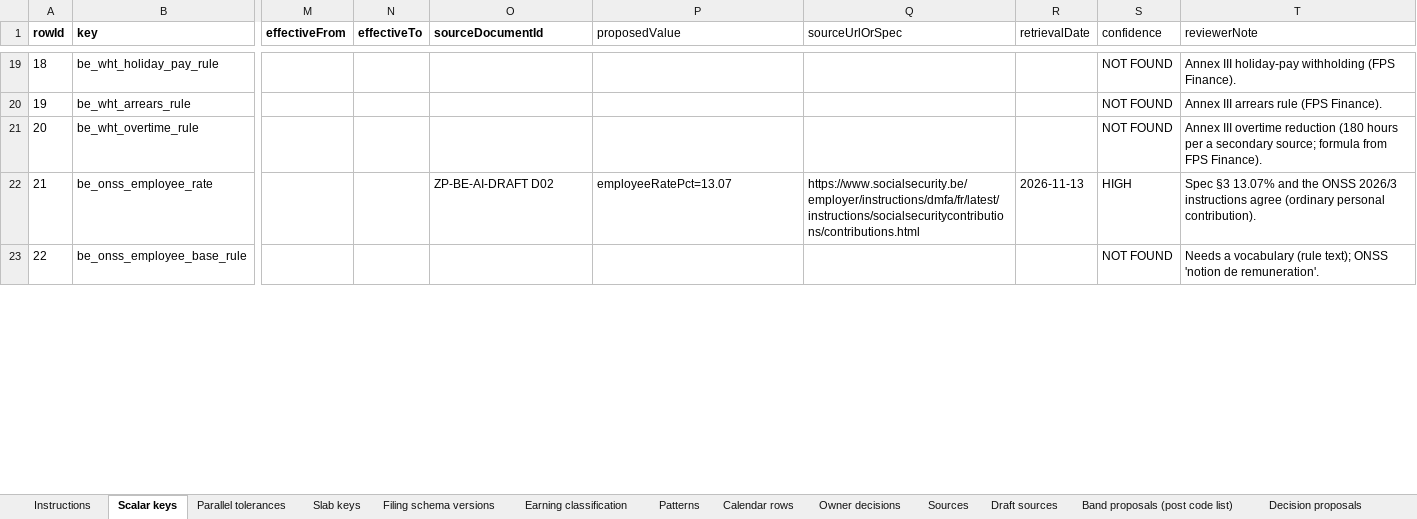
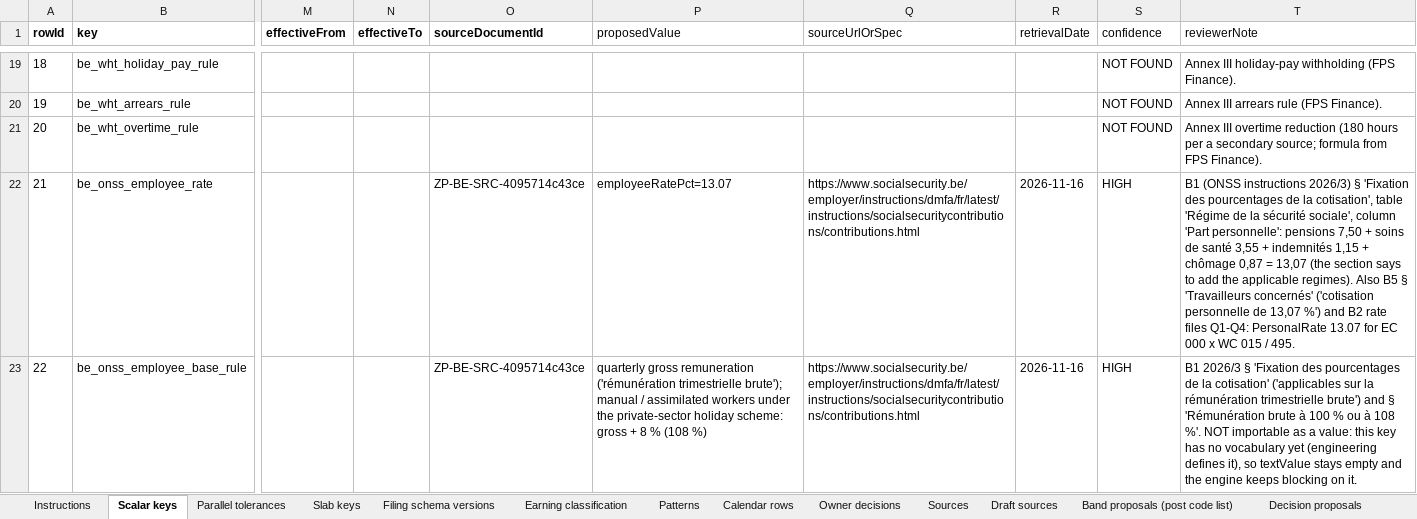
Before and after one commit to ZoikoGroup/zoiko-payroll-platform, an Excel workbook: docs/belgium/content/BE_2026_AI_DRAFT.xlsx, sheet Scalar keys, drawn as a sheet; only a part is shown, gaps mark what is left out; values as stored, in another font and other column widths than the file's, no borders; the diff covers the shown part only; the diff names each change by its address in the sheet, - before the commit and + after, or states it on an @@ line.

```diff
--- a/docs/belgium/content/BE_2026_AI_DRAFT.xlsx (sheet Scalar keys)
+++ b/docs/belgium/content/BE_2026_AI_DRAFT.xlsx (sheet Scalar keys)
-O22 (sourceDocumentId): ZP-BE-AI-DRAFT D02
+O22 (sourceDocumentId): ZP-BE-SRC-4095714c43ce
-R22 (retrievalDate): 2026-11-13
+R22 (retrievalDate): 2026-11-16
-T22 (reviewerNote): Spec §3 13.07% and the ONSS 2026/3 instructions agree (ordinary personal contribution).
+T22 (reviewerNote): B1 (ONSS instructions 2026/3) § 'Fixation des pourcentages de la cotisation', table 'Régime de la sécurité sociale', column 'Part personnelle': pensions 7,50 + soins de santé 3,55 + indemnités 1,15 + chômage 0,87 = 13,07 (the section says to add the applicable regimes). Also B5 § 'Travailleurs concernés' ('cotisation personnelle de 13,07 %') and B2 rate files Q1-Q4: PersonalRate 13.07 for EC 000 x WC 015 / 495.
-O23 (sourceDocumentId): (empty)
+O23 (sourceDocumentId): ZP-BE-SRC-4095714c43ce
-P23 (proposedValue): (empty)
+P23 (proposedValue): quarterly gross remuneration ('rémunération trimestrielle brute'); manual / assimilated workers under the private-sector holiday scheme: gross + 8 % (108 %)
-Q23 (sourceUrlOrSpec): (empty)
+Q23 (sourceUrlOrSpec): https://www.socialsecurity.be/employer/instructions/dmfa/fr/latest/instructions/socialsecuritycontributions/contributions.html
-R23 (retrievalDate): (empty)
+R23 (retrievalDate): 2026-11-16
-S23 (confidence): NOT FOUND
+S23 (confidence): HIGH
-T23 (reviewerNote): Needs a vocabulary (rule text); ONSS 'notion de remuneration'.
+T23 (reviewerNote): B1 2026/3 § 'Fixation des pourcentages de la cotisation' ('applicables sur la rémunération trimestrielle brute') and § 'Rémunération brute à 100 % ou à 108 %'. NOT importable as a value: this key has no vocabulary yet (engineering defines it), so textValue stays empty and the engine keeps blocking on it.
```
Also changed, not shown: 77 edited cells elsewhere in this sheet, sheet Band proposals (post code list), sheet Sources, sheet Draft sources, other sheet tabs, 25 other files.
